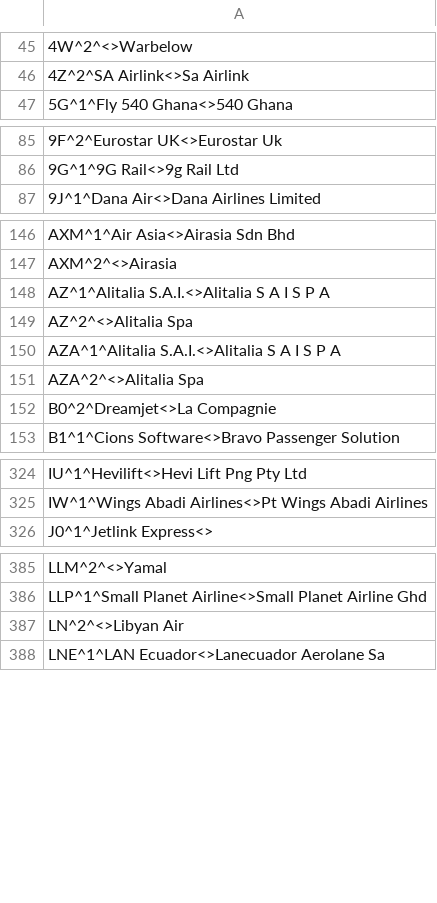
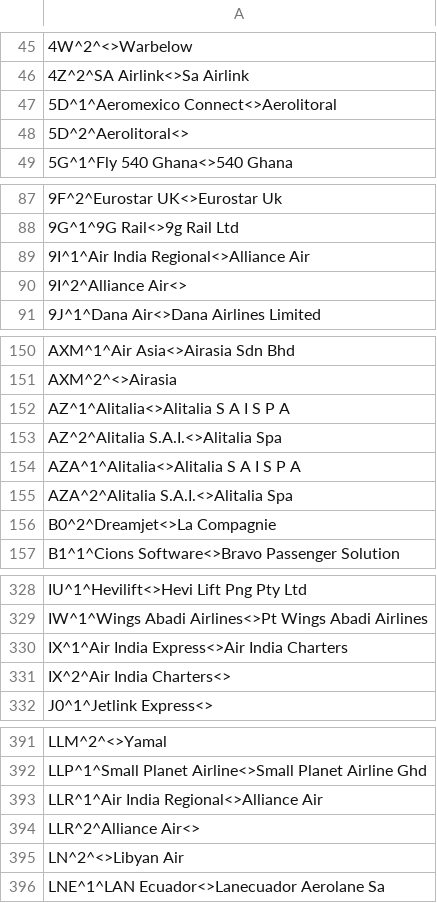
Before and after one commit to opentraveldata/optd, a CSV file: refdata/ORI/ori_airline_diff_w_rfd.csv, drawn as a sheet; only a part is shown, gaps mark what is left out; the diff covers the shown part only.

```diff
--- a/refdata/ORI/ori_airline_diff_w_rfd.csv
+++ b/refdata/ORI/ori_airline_diff_w_rfd.csv
@@ -46,2 +46,4 @@
 4Z^2^SA Airlink<>Sa Airlink
+5D^1^Aeromexico Connect<>Aerolitoral
+5D^2^Aerolitoral<>
 5G^1^Fly 540 Ghana<>540 Ghana
@@ -86,2 +88,4 @@
 9G^1^9G Rail<>9g Rail Ltd
+9I^1^Air India Regional<>Alliance Air
+9I^2^Alliance Air<>
 9J^1^Dana Air<>Dana Airlines Limited
@@ -147,6 +151,6 @@ AXM^1^Air Asia<>Airasia Sdn Bhd
 AXM^2^<>Airasia
-AZ^1^Alitalia S.A.I.<>Alitalia S A I S P A
-AZ^2^<>Alitalia Spa
-AZA^1^Alitalia S.A.I.<>Alitalia S A I S P A
-AZA^2^<>Alitalia Spa
+AZ^1^Alitalia<>Alitalia S A I S P A
+AZ^2^Alitalia S.A.I.<>Alitalia Spa
+AZA^1^Alitalia<>Alitalia S A I S P A
+AZA^2^Alitalia S.A.I.<>Alitalia Spa
 B0^2^Dreamjet<>La Compagnie
@@ -325,2 +329,4 @@ IU^1^Hevilift<>Hevi Lift Png Pty Ltd
 IW^1^Wings Abadi Airlines<>Pt Wings Abadi Airlines
+IX^1^Air India Express<>Air India Charters
+IX^2^Air India Charters<>
 J0^1^Jetlink Express<>
@@ -386,2 +392,4 @@ LLM^2^<>Yamal
 LLP^1^Small Planet Airline<>Small Planet Airline Ghd
+LLR^1^Air India Regional<>Alliance Air
+LLR^2^Alliance Air<>
 LN^2^<>Libyan Air
```
Also changed, not shown: 2 added rows elsewhere in this file, refdata/ORI/ori_airline_best_known_so_far.csv, refdata/ORI/ori_airline_no_longer_valid.csv, 1 other file.
